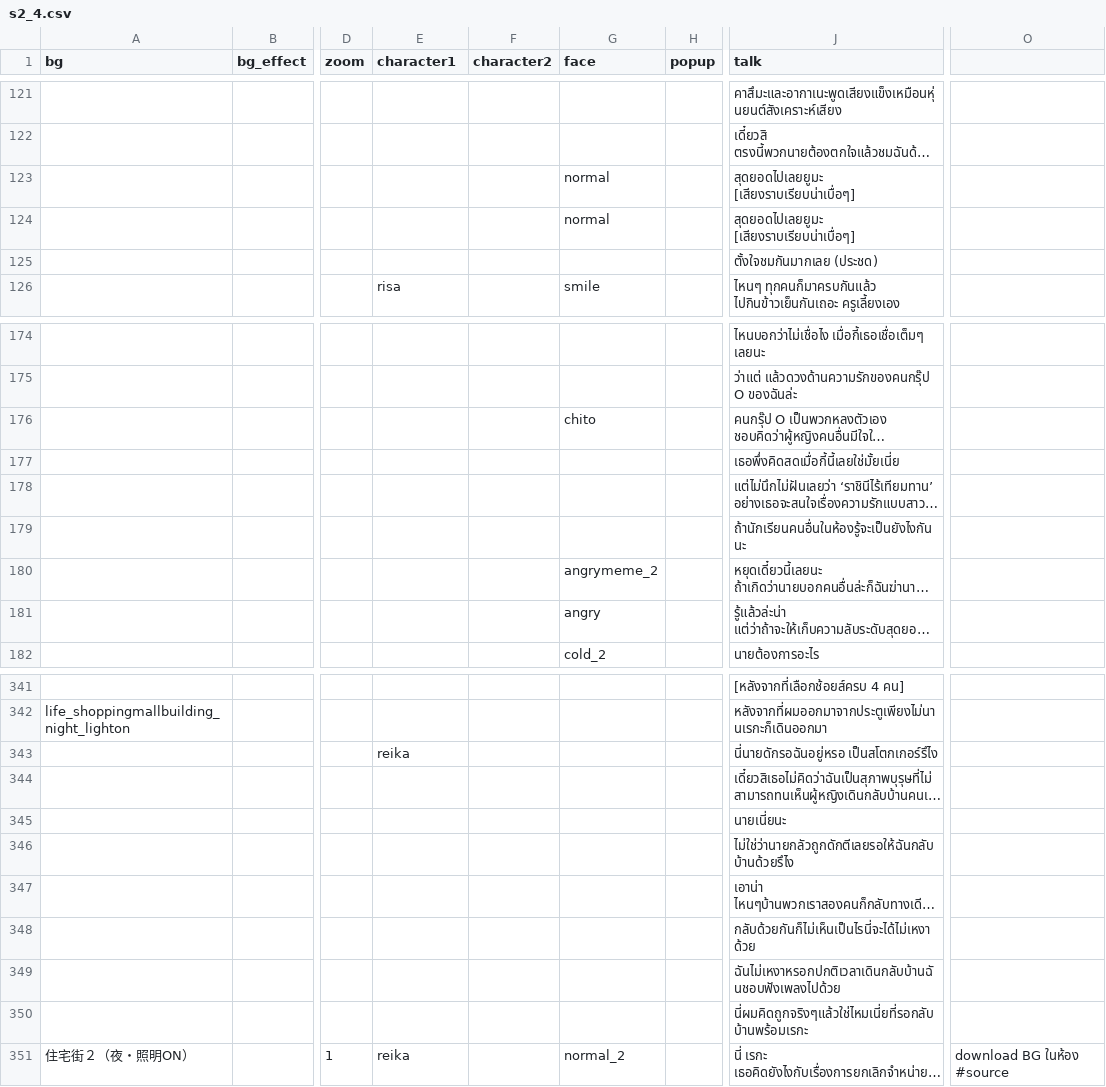
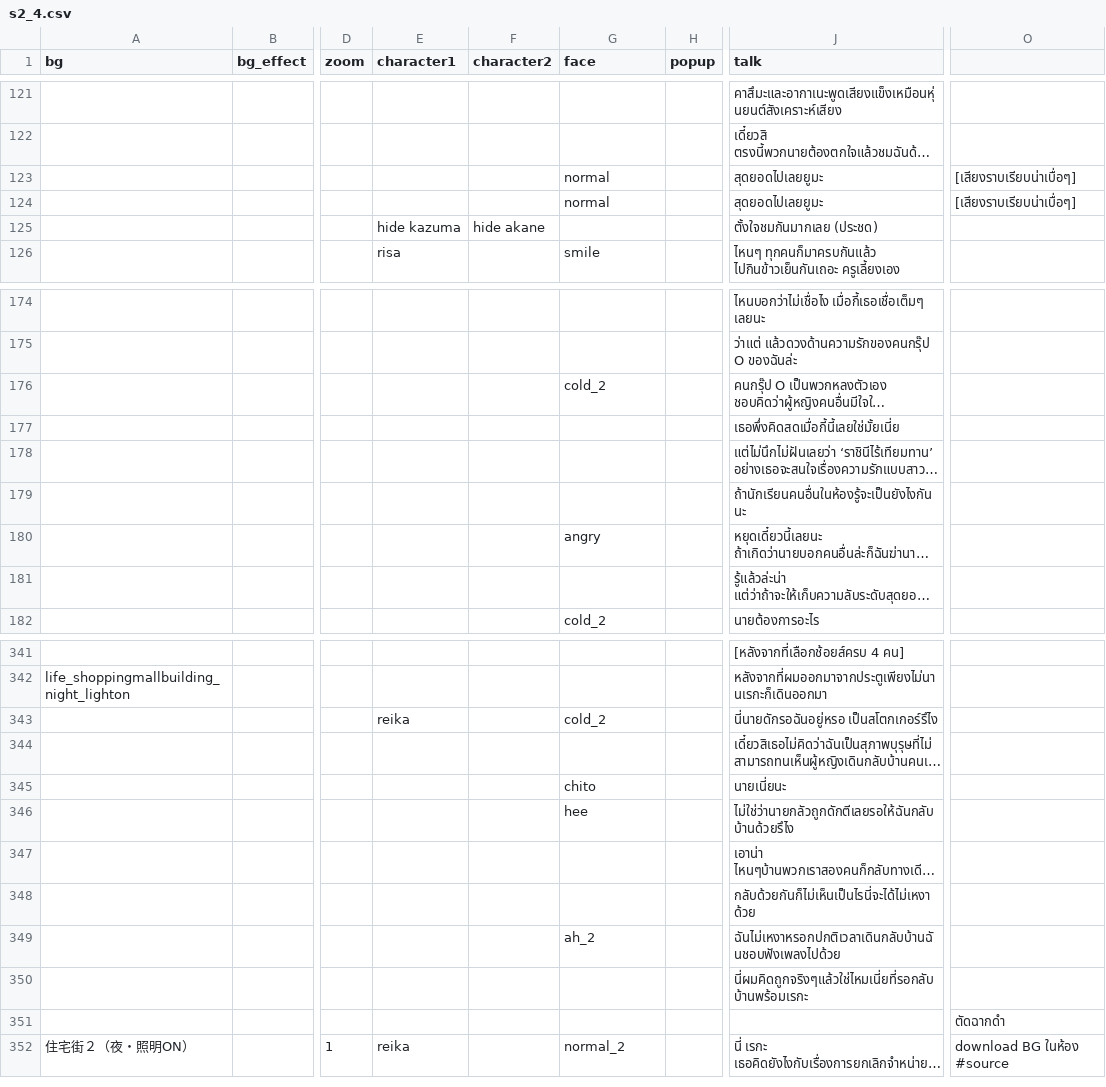
Before and after one commit to AstralSeal/refragment01, a CSV file: game/s2_4.csv, drawn as a sheet; only a part is shown, gaps mark what is left out; long unchanged cells end in …; rows hold the shown columns only; the diff covers the shown part only; the diff names each change by its address in the sheet, - before the commit and + after, or states it on an @@ line.

```diff
--- a/game/s2_4.csv
+++ b/game/s2_4.csv
-J123:J124 (talk): สุดยอดไปเลยยูมะ [เสียงราบเรียบน่าเบื่อๆ]
+J123:J124 (talk): สุดยอดไปเลยยูมะ
-O123:O124: (empty)
+O123:O124: [เสียงราบเรียบน่าเบื่อๆ]
-E125 (character1): (empty)
+E125 (character1): hide kazuma
-F125 (character2): (empty)
+F125 (character2): hide akane
-G176 (face): chito
+G176 (face): cold_2
-G180 (face): angrymeme_2
+G180 (face): angry
-G181 (face): angry
+G181 (face): (empty)
-G343 (face): (empty)
+G343 (face): cold_2
-G345 (face): (empty)
+G345 (face): chito
-G346 (face): (empty)
+G346 (face): hee
-G349 (face): (empty)
+G349 (face): ah_2
+row 351:  |  |  |  |  |  |  |  | ตัดฉากดำ
```
Also changed, not shown: 11 edited cells elsewhere in this file, 3 other files.
